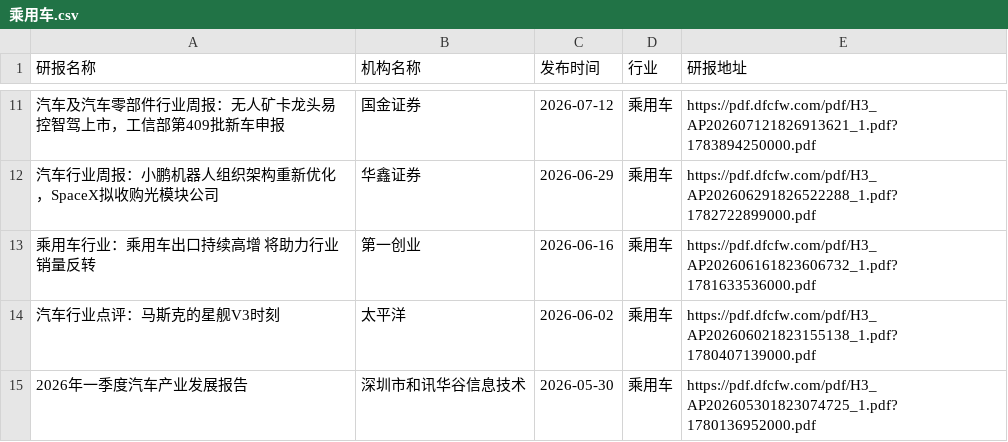
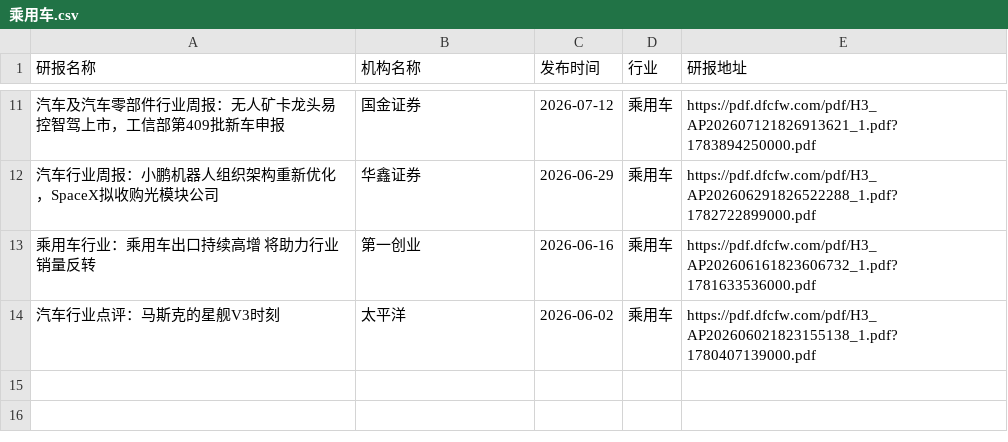
Before and after one commit to manymore13/report, a CSV file: eastmoney/乘用车.csv, drawn as a sheet; only a part is shown, gaps mark what is left out; the diff names each change by its address in the sheet, - before the commit and + after, or states it on an @@ line.

```diff
--- a/eastmoney/乘用车.csv
+++ b/eastmoney/乘用车.csv
-row 15: 2026年一季度汽车产业发展报告 | 深圳市和讯华谷信息技术 | 2026-05-30 | 乘用车 | https://pdf.dfcfw.com/pdf/H3_AP202605301823074725_1.pdf?1780136952000.pdf
```
Also changed, not shown: eastmoney/航天装备Ⅱ.csv, 7 other files.
